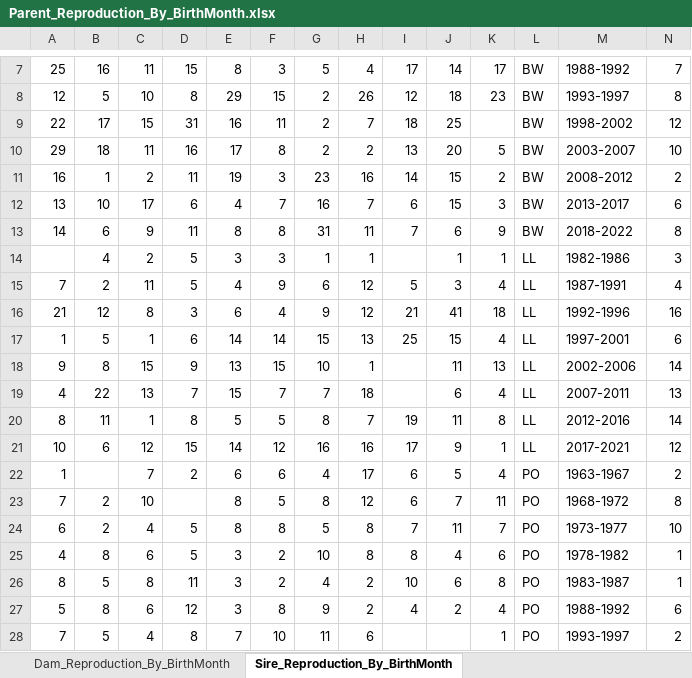
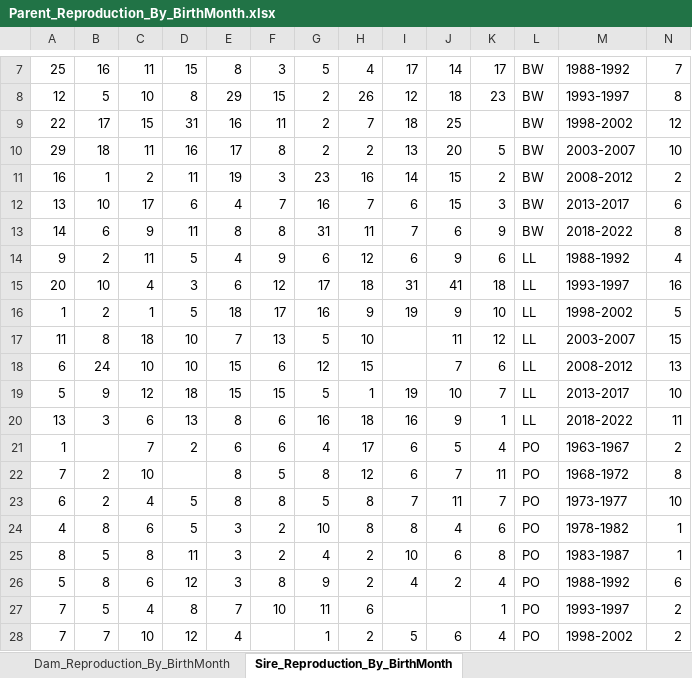
Before and after one commit to KimTuyenHuynhDam/circanual_seasonality_breeding_pero, an Excel workbook: database - circanual/Parent_Reproduction_By_BirthMonth.xlsx, sheet Sire_Reproduction_By_BirthMonth, drawn as a sheet; only a part is shown, gaps mark what is left out; the shorter side is filled out with more unchanged rows; values as stored, in another font and other column widths than the file's, no borders; removed rows and columns are numbered as before the commit, all else as after; the diff covers the shown part only; the diff names each change by its address in the sheet, - before the commit and + after, or states it on an @@ line.

```diff
--- a/database - circanual/Parent_Reproduction_By_BirthMonth.xlsx (sheet Sire_Reproduction_By_BirthMonth)
+++ b/database - circanual/Parent_Reproduction_By_BirthMonth.xlsx (sheet Sire_Reproduction_By_BirthMonth)
-row 14:  | 4 | 2 | 5 | 3 | 3 | 1 | 1 |  | 1 | 1 | LL | 1982-1986 | 3
-A14: 7
+A14: 9
-I14: 5
+I14: 6
-J14: 3
+J14: 9
-K14: 4
+K14: 6
-M14: 1987-1991
+M14: 1988-1992
-row 16: 21 | 12 | 8 | 3 | 6 | 4 | 9 | 12 | 21 | 41 | 18 | LL | 1992-1996 | 16
-row 17: 1 | 5 | 1 | 6 | 14 | 14 | 15 | 13 | 25 | 15 | 4 | LL | 1997-2001 | 6
-row 18: 9 | 8 | 15 | 9 | 13 | 15 | 10 | 1 |  | 11 | 13 | LL | 2002-2006 | 14
-row 19: 4 | 22 | 13 | 7 | 15 | 7 | 7 | 18 |  | 6 | 4 | LL | 2007-2011 | 13
-row 20: 8 | 11 | 1 | 8 | 5 | 5 | 8 | 7 | 19 | 11 | 8 | LL | 2012-2016 | 14
-row 21: 10 | 6 | 12 | 15 | 14 | 12 | 16 | 16 | 17 | 9 | 1 | LL | 2017-2021 | 12
+row 15: 20 | 10 | 4 | 3 | 6 | 12 | 17 | 18 | 31 | 41 | 18 | LL | 1993-1997 | 16
+row 16: 1 | 2 | 1 | 5 | 18 | 17 | 16 | 9 | 19 | 9 | 10 | LL | 1998-2002 | 5
+row 17: 11 | 8 | 18 | 10 | 7 | 13 | 5 | 10 |  | 11 | 12 | LL | 2003-2007 | 15
+row 18: 6 | 24 | 10 | 10 | 15 | 6 | 12 | 15 |  | 7 | 6 | LL | 2008-2012 | 13
+row 19: 5 | 9 | 12 | 18 | 15 | 15 | 5 | 1 | 19 | 10 | 7 | LL | 2013-2017 | 10
+row 20: 13 | 3 | 6 | 13 | 8 | 6 | 16 | 18 | 16 | 9 | 1 | LL | 2018-2022 | 11
```
Also changed, not shown: 7 added rows, 9 removed rows and 10 edited cells elsewhere in this sheet, sheet Dam_Reproduction_By_BirthMonth, breeding_patterns - win, sum/Total_Species_Data_Summary.xlsx, breeding_patterns - win, sum/interval from birthday to 1st delivery time/BW- MinIntervals_ByParentBirthSeason_and_MaxYear.xlsx, 4 other files.
